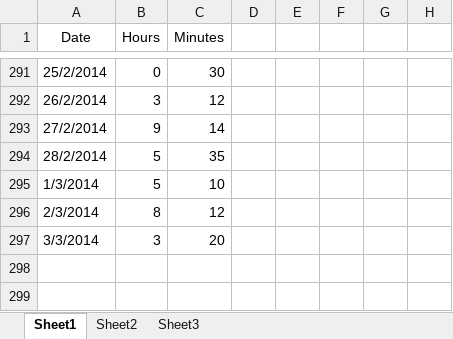
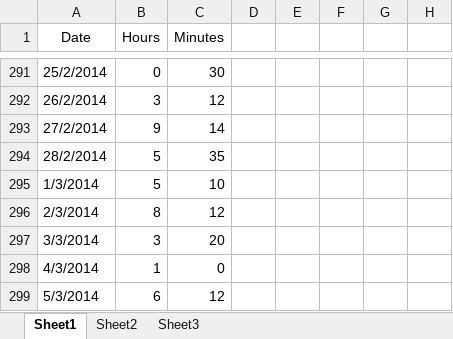
Before and after one commit to Synex-83/GSOM, an Excel workbook: Time Keeping/Work Hours.xlsx, sheet Sheet1, drawn as a sheet; only a part is shown, gaps mark what is left out; values as stored, in another font and other column widths than the file's, no borders; the diff names each change by its address in the sheet, - before the commit and + after, or states it on an @@ line.

Commit message:
time update/ updates of code

```diff
--- a/Time Keeping/Work Hours.xlsx (sheet Sheet1)
+++ b/Time Keeping/Work Hours.xlsx (sheet Sheet1)
+row 298: 4/3/2014 | 1 | 0
+row 299: 5/3/2014 | 6 | 12
```
Also changed, not shown: 4 other files.
